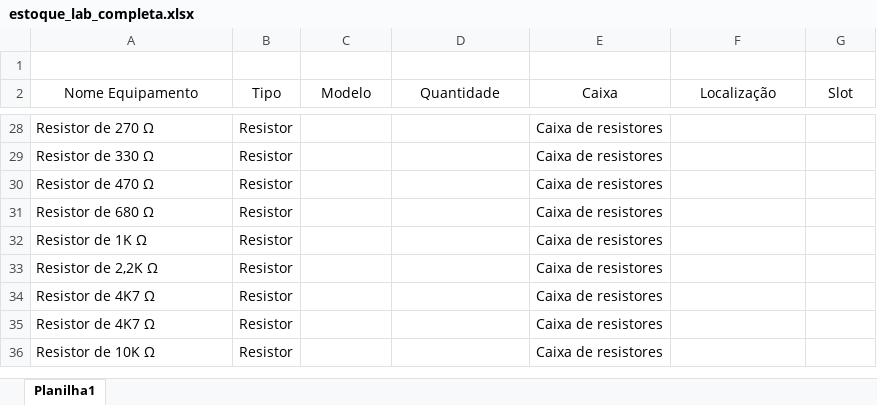
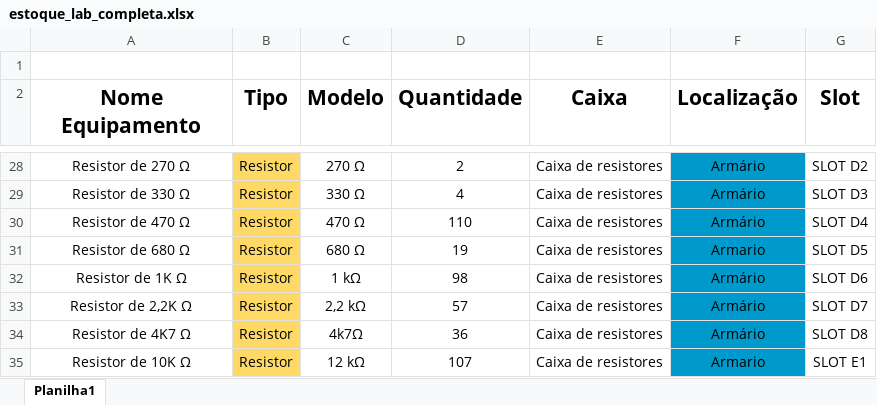
Before and after one commit to andreluis3/estoque_lab, an Excel workbook: planilhas/estoque_lab_completa.xlsx, sheet Planilha1, drawn as a sheet; only a part is shown, gaps mark what is left out; values as stored, in another font and other column widths than the file's, no borders; removed rows and columns are numbered as before the commit, all else as after; the diff covers the shown part only; the diff names each change by its address in the sheet, - before the commit and + after, or states it on an @@ line.

```diff
--- a/planilhas/estoque_lab_completa.xlsx (sheet Planilha1)
+++ b/planilhas/estoque_lab_completa.xlsx (sheet Planilha1)
-A2:G2 bold: off
+A2:G2 bold: on, text size: larger
-A28:A34 alignment: left
+A28:A34 alignment: center
-B28:B34 fill: none
+B28:B34 fill: #FFD966
-C28 (Modelo): (empty)
+C28 (Modelo): 270 Ω
-D28 (Quantidade): (empty)
+D28 (Quantidade): 2
-F28:F34 fill: none
+F28:F34 fill: #0099CC
-F28:F30 (Localização): (empty)
+F28:F30 (Localização): Armário
-G28 (Slot): (empty)
+G28 (Slot): SLOT D2
-C29 (Modelo): (empty)
+C29 (Modelo): 330 Ω
-D29 (Quantidade): (empty)
+D29 (Quantidade): 4
-G29 (Slot): (empty)
+G29 (Slot): SLOT D3
-C30 (Modelo): (empty)
+C30 (Modelo): 470 Ω
-D30 (Quantidade): (empty)
+D30 (Quantidade): 110
-G30 (Slot): (empty)
+G30 (Slot): SLOT D4
-C31 (Modelo): (empty)
+C31 (Modelo): 680 Ω
-D31 (Quantidade): (empty)
+D31 (Quantidade): 19
-F31 (Localização): (empty)
+F31 (Localização): Armario
-G31 (Slot): (empty)
+G31 (Slot): SLOT D5
-C32 (Modelo): (empty)
+C32 (Modelo): 1 kΩ
-D32 (Quantidade): (empty)
+D32 (Quantidade): 98
-F32:F34 (Localização): (empty)
+F32:F34 (Localização): Armário
-G32 (Slot): (empty)
+G32 (Slot): SLOT D6
-C33 (Modelo): (empty)
+C33 (Modelo): 2,2 kΩ
-D33 (Quantidade): (empty)
+D33 (Quantidade): 57
-G33 (Slot): (empty)
+G33 (Slot): SLOT D7
-C34 (Modelo): (empty)
+C34 (Modelo): 4k7Ω
-D34 (Quantidade): (empty)
+D34 (Quantidade): 36
-G34 (Slot): (empty)
+G34 (Slot): SLOT D8
-row 35: Resistor de 4K7 Ω | Resistor |  |  | Caixa de resistores
-A35 alignment: left
+A35 alignment: center
-B35 fill: none
+B35 fill: #FFD966
-C35 (Modelo): (empty)
+C35 (Modelo): 12 kΩ
-D35 (Quantidade): (empty)
+D35 (Quantidade): 107
-F35 (Localização): (empty)
+F35 (Localização): Armario
-F35 fill: none
+F35 fill: #0099CC
-G35 (Slot): (empty)
+G35 (Slot): SLOT E1
```
Also changed, not shown: 32 added rows, 100 edited cells and cell formats elsewhere in this sheet.
